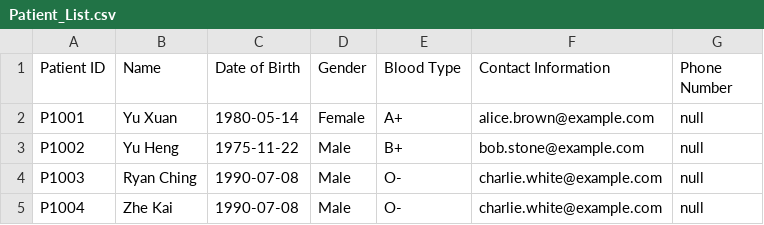
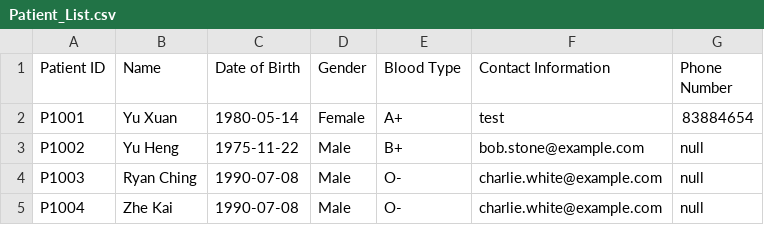
Before and after one commit to Yuheng3107/OOP, a CSV file: Patient_List.csv, drawn as a sheet.

Commit message:
Updated personal information updater function for patient

```diff
--- a/Patient_List.csv
+++ b/Patient_List.csv
@@ -1,3 +1,3 @@
 Patient ID,Name,Date of Birth,Gender,Blood Type,Contact Information,Phone Number
-P1001,Yu Xuan,1980-05-14,Female,A+,alice.brown@example.com,null
+P1001,Yu Xuan,1980-05-14,Female,A+,test,83884654
 P1002,Yu Heng,1975-11-22,Male,B+,bob.stone@example.com,null
```
Also changed, not shown: 2 other files.
